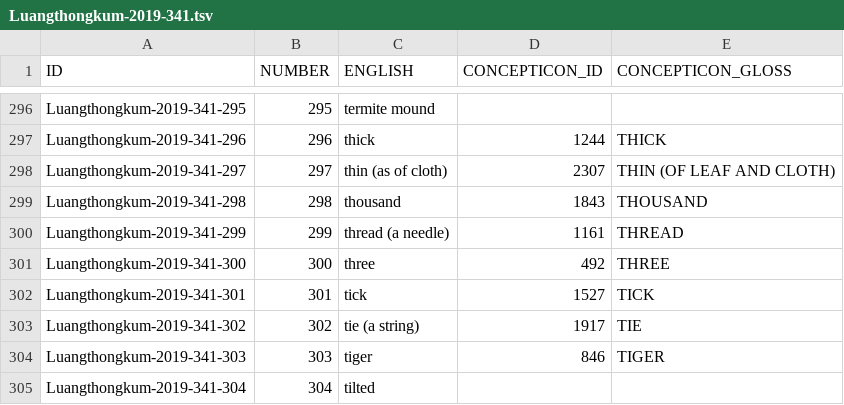
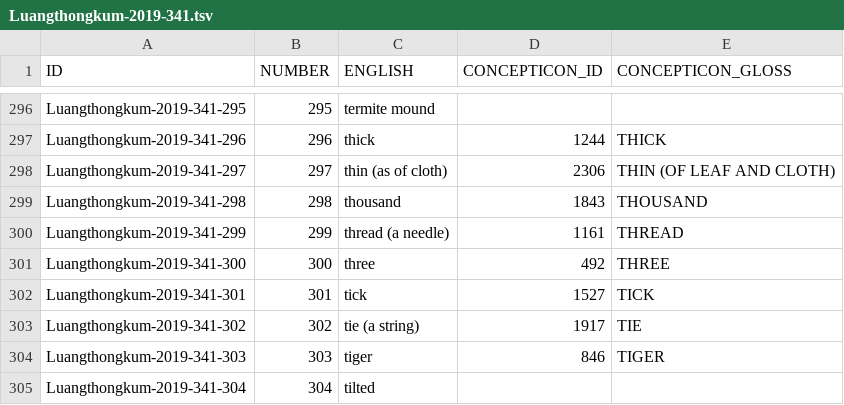
Before and after one commit to concepticon/concepticon-data, a TSV file: concepticondata/conceptlists/Luangthongkum-2019-341.tsv, drawn as a sheet; only a part is shown, gaps mark what is left out.

Commit message:
Update Luangthongkum-2019-341.tsv

```diff
--- a/concepticondata/conceptlists/Luangthongkum-2019-341.tsv
+++ b/concepticondata/conceptlists/Luangthongkum-2019-341.tsv
@@ -297,3 +297,3 @@ Luangthongkum-2019-341-295	295	termite mound
 Luangthongkum-2019-341-296	296	thick	1244	THICK
-Luangthongkum-2019-341-297	297	thin (as of cloth)	2307	THIN (OF LEAF AND CLOTH)
+Luangthongkum-2019-341-297	297	thin (as of cloth)	2306	THIN (OF LEAF AND CLOTH)
 Luangthongkum-2019-341-298	298	thousand	1843	THOUSAND
```
